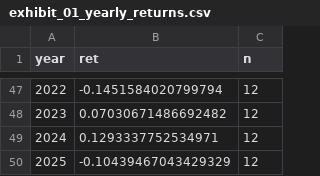
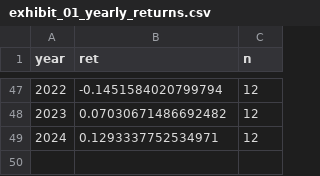
Before and after one commit to hrtwhl/master-thesis, a CSV file: Mulliner/output/exhibit_01_yearly_returns.csv, drawn as a sheet; only a part is shown, gaps mark what is left out.

```diff
--- a/Mulliner/output/exhibit_01_yearly_returns.csv
+++ b/Mulliner/output/exhibit_01_yearly_returns.csv
@@ -49,2 +49 @@ year,ret,n
 2024,0.1293337752534971,12
-2025,-0.10439467043429329,12
```
Also changed, not shown: Mulliner/output/exhibit_04_autocorrelations.csv, Mulliner/output/exhibit_05_correlation_matrix.csv, 27 other files.
